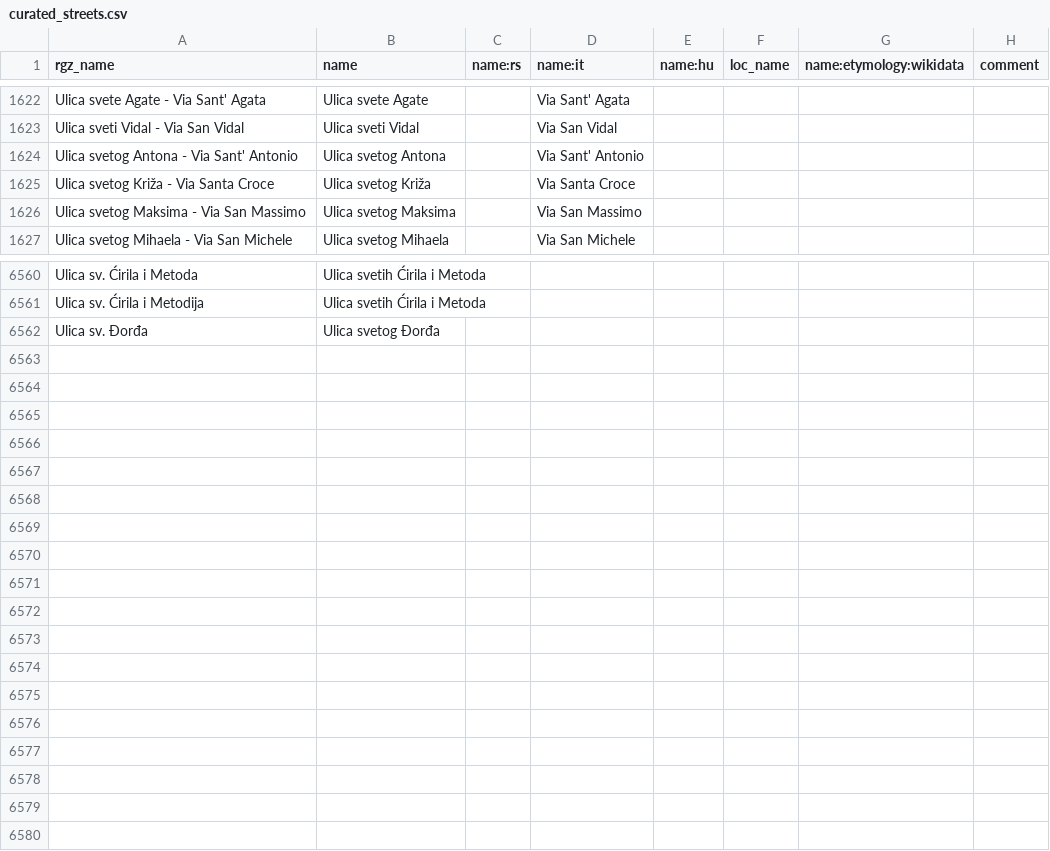
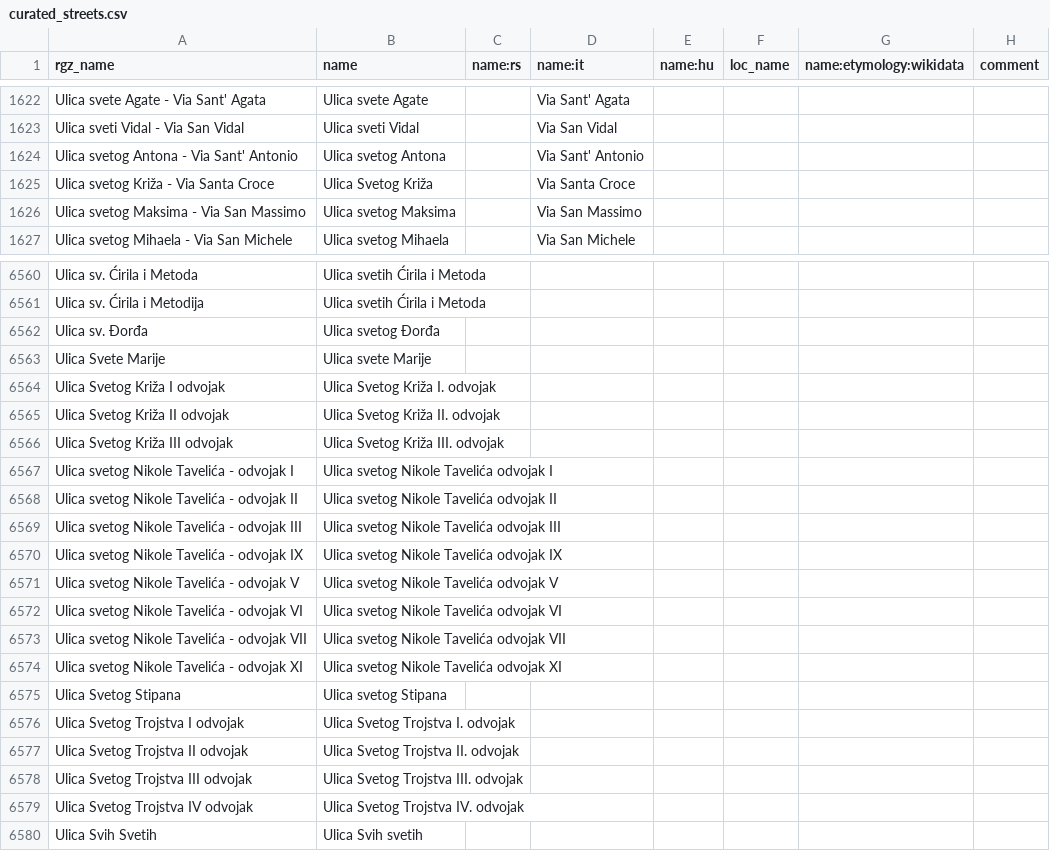
Before and after one commit to osm-hr/adresniregistar-ispravci, a CSV file: curated_streets.csv, drawn as a sheet; only a part is shown, gaps mark what is left out.

Commit message:
Sve svete Ulice gotove

```diff
--- a/curated_streets.csv
+++ b/curated_streets.csv
@@ -1624,3 +1624,3 @@ Ulica sveti Vidal - Via San Vidal,Ulica sveti Vidal,,Via San Vidal,,,,
 Ulica svetog Antona - Via Sant' Antonio,Ulica svetog Antona,,Via Sant' Antonio,,,,
-Ulica svetog Križa - Via Santa Croce,Ulica svetog Križa,,Via Santa Croce,,,,
+Ulica svetog Križa - Via Santa Croce,Ulica Svetog Križa,,Via Santa Croce,,,,
 Ulica svetog Maksima - Via San Massimo,Ulica svetog Maksima,,Via San Massimo,,,,
@@ -6562 +6562,19 @@ Ulica sv. Ćirila i Metodija,Ulica svetih Ćirila i Metoda,,,,,,
 Ulica sv. Đorđa,Ulica svetog Đorđa,,,,,,
+Ulica Svete Marije,Ulica svete Marije,,,,,,
+Ulica Svetog Križa I odvojak,Ulica Svetog Križa I. odvojak,,,,,,
+Ulica Svetog Križa II odvojak,Ulica Svetog Križa II. odvojak,,,,,,
+Ulica Svetog Križa III odvojak,Ulica Svetog Križa III. odvojak,,,,,,
+Ulica svetog Nikole Tavelića - odvojak I,Ulica svetog Nikole Tavelića odvojak I,,,,,,
+Ulica svetog Nikole Tavelića - odvojak II,Ulica svetog Nikole Tavelića odvojak II,,,,,,
+Ulica svetog Nikole Tavelića - odvojak III,Ulica svetog Nikole Tavelića odvojak III,,,,,,
+Ulica svetog Nikole Tavelića - odvojak IX,Ulica svetog Nikole Tavelića odvojak IX,,,,,,
+Ulica svetog Nikole Tavelića - odvojak V,Ulica svetog Nikole Tavelića odvojak V,,,,,,
+Ulica svetog Nikole Tavelića - odvojak VI,Ulica svetog Nikole Tavelića odvojak VI,,,,,,
+Ulica svetog Nikole Tavelića - odvojak VII,Ulica svetog Nikole Tavelića odvojak VII,,,,,,
+Ulica svetog Nikole Tavelića - odvojak XI,Ulica svetog Nikole Tavelića odvojak XI,,,,,,
+Ulica Svetog Stipana,Ulica svetog Stipana,,,,,,
+Ulica Svetog Trojstva I odvojak,Ulica Svetog Trojstva I. odvojak,,,,,,
+Ulica Svetog Trojstva II odvojak,Ulica Svetog Trojstva II. odvojak,,,,,,
+Ulica Svetog Trojstva III odvojak,Ulica Svetog Trojstva III. odvojak,,,,,,
+Ulica Svetog Trojstva IV odvojak,Ulica Svetog Trojstva IV. odvojak,,,,,,
+Ulica Svih Svetih,Ulica Svih svetih,,,,,,
```
